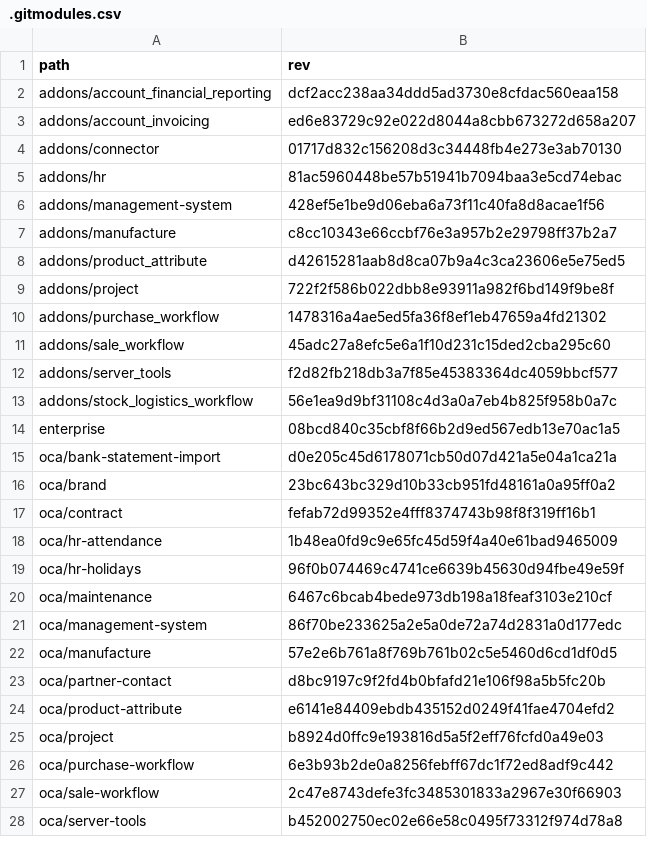
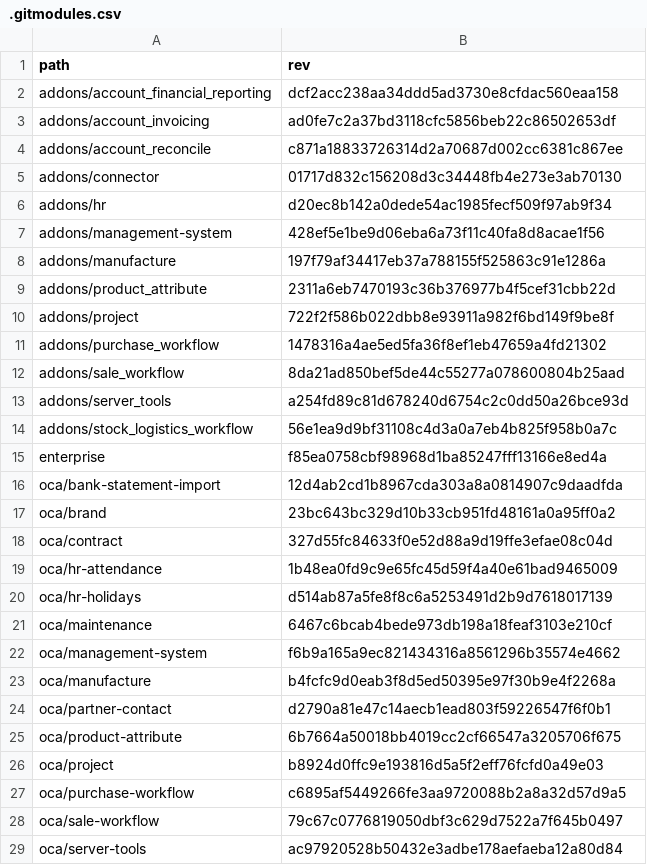
Before and after one commit to Mint-System/Odoo-Build, a CSV file: versions/17.0/.gitmodules.csv, drawn as a sheet; only a part is shown; the diff covers the shown part only.

```diff
--- a/versions/17.0/.gitmodules.csv
+++ b/versions/17.0/.gitmodules.csv
@@ -2,27 +2,28 @@ path,rev
 addons/account_financial_reporting,dcf2acc238aa34ddd5ad3730e8cfdac560eaa158
-addons/account_invoicing,ed6e83729c92e022d8044a8cbb673272d658a207
+addons/account_invoicing,ad0fe7c2a37bd3118cfc5856beb22c86502653df
+addons/account_reconcile,c871a18833726314d2a70687d002cc6381c867ee
 addons/connector,01717d832c156208d3c34448fb4e273e3ab70130
-addons/hr,81ac5960448be57b51941b7094baa3e5cd74ebac
+addons/hr,d20ec8b142a0dede54ac1985fecf509f97ab9f34
 addons/management-system,428ef5e1be9d06eba6a73f11c40fa8d8acae1f56
-addons/manufacture,c8cc10343e66ccbf76e3a957b2e29798ff37b2a7
-addons/product_attribute,d42615281aab8d8ca07b9a4c3ca23606e5e75ed5
+addons/manufacture,197f79af34417eb37a788155f525863c91e1286a
+addons/product_attribute,2311a6eb7470193c36b376977b4f5cef31cbb22d
 addons/project,722f2f586b022dbb8e93911a982f6bd149f9be8f
 addons/purchase_workflow,1478316a4ae5ed5fa36f8ef1eb47659a4fd21302
-addons/sale_workflow,45adc27a8efc5e6a1f10d231c15ded2cba295c60
-addons/server_tools,f2d82fb218db3a7f85e45383364dc4059bbcf577
+addons/sale_workflow,8da21ad850bef5de44c55277a078600804b25aad
+addons/server_tools,a254fd89c81d678240d6754c2c0dd50a26bce93d
 addons/stock_logistics_workflow,56e1ea9d9bf31108c4d3a0a7eb4b825f958b0a7c
-enterprise,08bcd840c35cbf8f66b2d9ed567edb13e70ac1a5
-oca/bank-statement-import,d0e205c45d6178071cb50d07d421a5e04a1ca21a
+enterprise,f85ea0758cbf98968d1ba85247fff13166e8ed4a
+oca/bank-statement-import,12d4ab2cd1b8967cda303a8a0814907c9daadfda
 oca/brand,23bc643bc329d10b33cb951fd48161a0a95ff0a2
-oca/contract,fefab72d99352e4fff8374743b98f8f319ff16b1
+oca/contract,327d55fc84633f0e52d88a9d19ffe3efae08c04d
 oca/hr-attendance,1b48ea0fd9c9e65fc45d59f4a40e61bad9465009
-oca/hr-holidays,96f0b074469c4741ce6639b45630d94fbe49e59f
+oca/hr-holidays,d514ab87a5fe8f8c6a5253491d2b9d7618017139
 oca/maintenance,6467c6bcab4bede973db198a18feaf3103e210cf
-oca/management-system,86f70be233625a2e5a0de72a74d2831a0d177edc
-oca/manufacture,57e2e6b761a8f769b761b02c5e5460d6cd1df0d5
-oca/partner-contact,d8bc9197c9f2fd4b0bfafd21e106f98a5b5fc20b
-oca/product-attribute,e6141e84409ebdb435152d0249f41fae4704efd2
+oca/management-system,f6b9a165a9ec821434316a8561296b35574e4662
+oca/manufacture,b4fcfc9d0eab3f8d5ed50395e97f30b9e4f2268a
+oca/partner-contact,d2790a81e47c14aecb1ead803f59226547f6f0b1
+oca/product-attribute,6b7664a50018bb4019cc2cf66547a3205706f675
 oca/project,b8924d0ffc9e193816d5a5f2eff76fcfd0a49e03
-oca/purchase-workflow,6e3b93b2de0a8256febff67dc1f72ed8adf9c442
-oca/sale-workflow,2c47e8743defe3fc3485301833a2967e30f66903
-oca/server-tools,b452002750ec02e66e58c0495f73312f974d78a8
+oca/purchase-workflow,c6895af5449266fe3aa9720088b2a8a32d57d9a5
+oca/sale-workflow,79c67c0776819050dbf3c629d7522a7f645b0497
+oca/server-tools,ac97920528b50432e3adbe178aefaeba12a80d84
```
Also changed, not shown: 3 edited cells elsewhere in this file, 1 other file.
